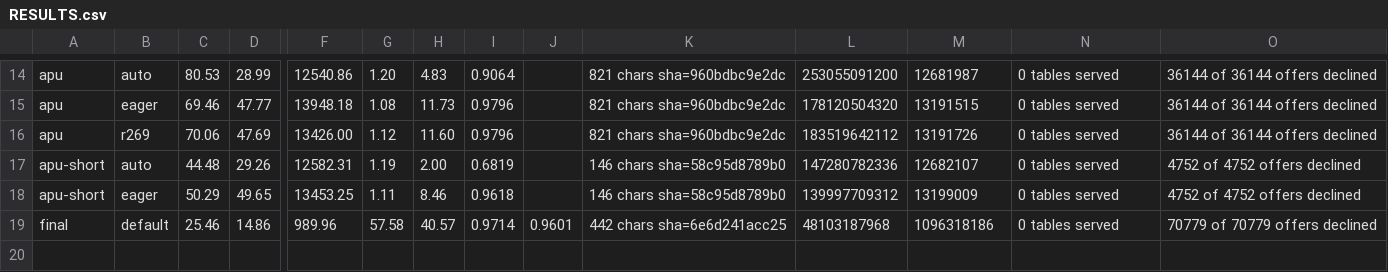
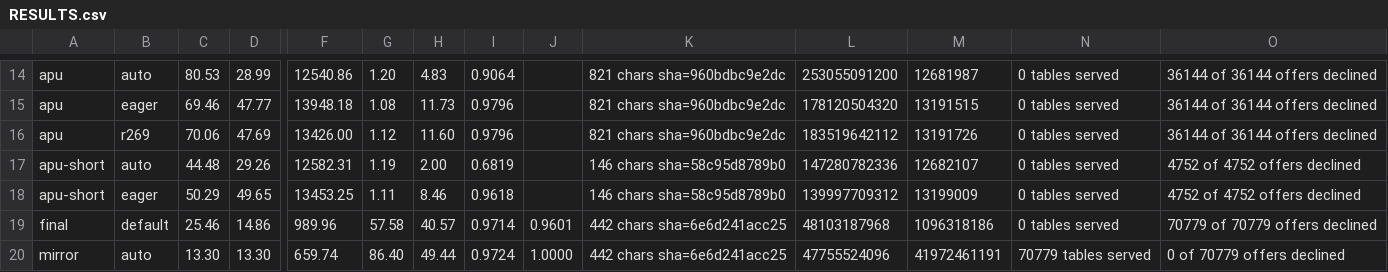
Before and after one commit to stew675/llama-cpp-rdna-boosts, a CSV file: archive/work/expert-seed-policy/RESULTS.csv, drawn as a sheet; only a part is shown, gaps mark what is left out; rows hold the shown columns only; the diff names each change by its address in the sheet, - before the commit and + after, or states it on an @@ line.

Commit message:
release: v17-a691b2345-r271 -- the seed-policy record names the arm it measured (auto is inert on a covering pool)
Correction to r270's record: the mirror-pool loss it attributed to
`auto`/`lazy` is `lazy`'s alone.  `auto` PLACES a tier that covers its
tensor, so on a mirror pool it defers only the arena seed and keeps the pool
prewarm complete -- measured now: TTFT 13.30 s / decode 49.44 t/s / remap
served, against eager's 13.58 / 49.17 / served and lazy's 18.71 / 40.01 /
stands down.  No behaviour change (eager is still the default, the only source
edit is a comment).

```diff
--- a/archive/work/expert-seed-policy/RESULTS.csv
+++ b/archive/work/expert-seed-policy/RESULTS.csv
+row 20: mirror | auto | 13.30 | 13.30 | 659.74 | 86.40 | 49.44 | 0.9724 | 1.0000 | 442 chars sha=6e6d241acc25 | 47755524096 | 41972461191 | 70779 tables served | 0 of 70779 offers declined
```
Also changed, not shown: 10 other files.
